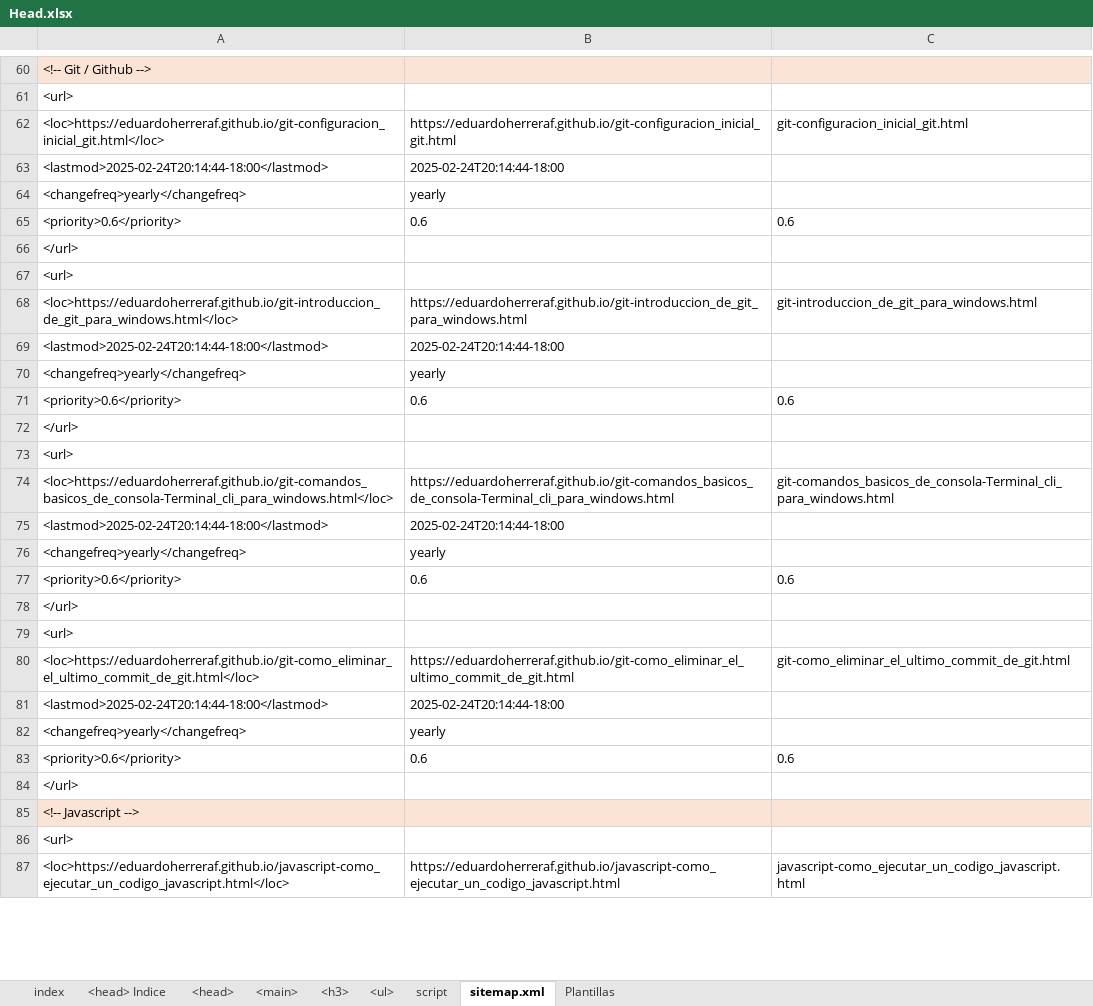
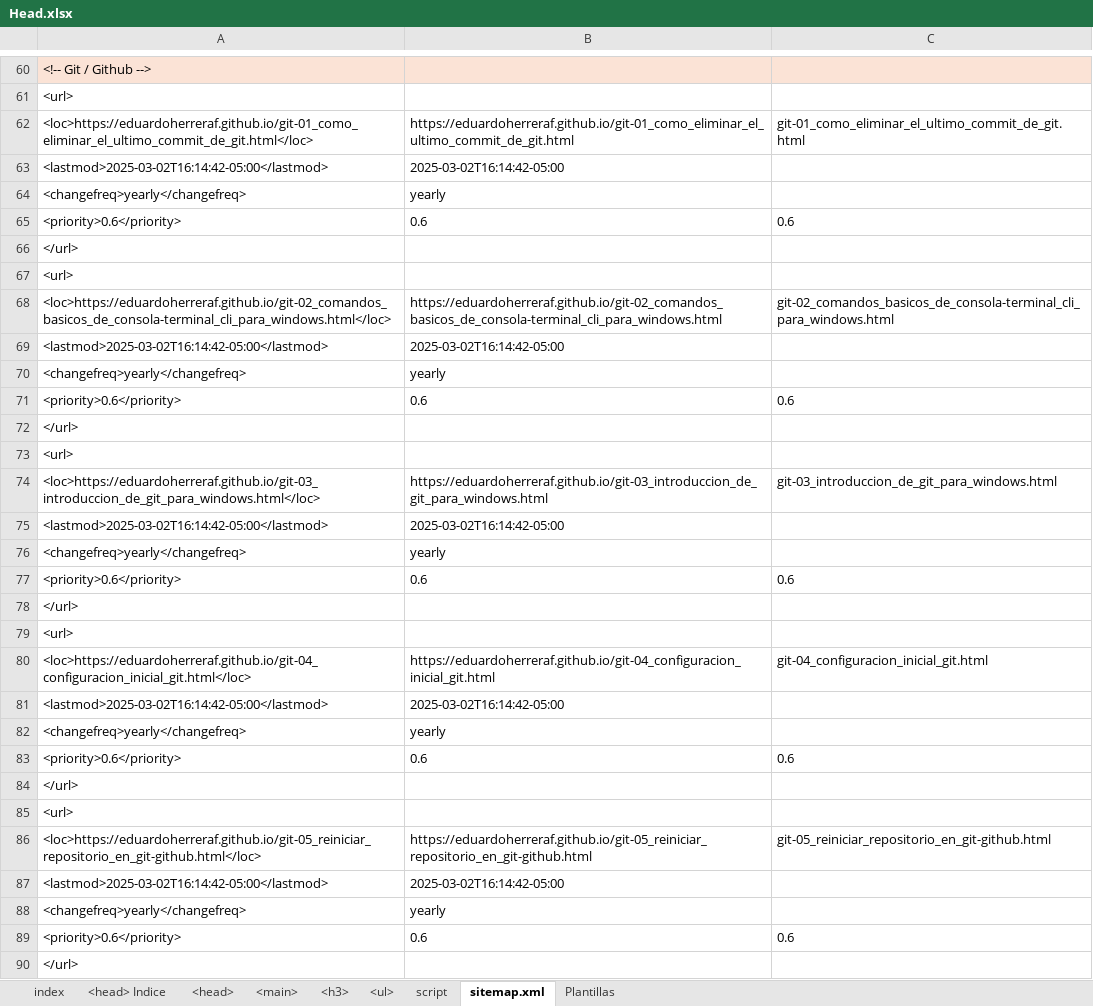
Before and after one commit to eduardoherreraf/PlantillaMiPagina, an Excel workbook: src/Head.xlsx, sheet sitemap.xml, drawn as a sheet; only a part is shown, gaps mark what is left out; the shorter side is filled out with more unchanged rows; values as stored, in another font and other column widths than the file's, no borders; conditional formats not drawn; removed rows and columns are numbered as before the commit, all else as after; the diff covers the shown part only; the diff names each change by its address in the sheet, - before the commit and + after, or states it on an @@ line.

Commit message:
Agregar: git-05_reiniciar_repositorio_en_git-github.html

```diff
--- a/src/Head.xlsx (sheet sitemap.xml)
+++ b/src/Head.xlsx (sheet sitemap.xml)
-row 62: <loc>https://eduardoherreraf.github.io/git-configuracion_inicial_git.html</loc> | https://eduardoherreraf.github.io/git-configuracion_inicial_git.html | git-configuracion_inicial_git.html
+row 62: <loc>https://eduardoherreraf.github.io/git-01_como_eliminar_el_ultimo_commit_de_git.html</loc> | https://eduardoherreraf.github.io/git-01_como_eliminar_el_ultimo_commit_de_git.html | git-01_como_eliminar_el_ultimo_commit_de_git.html
-A63: <lastmod>2025-02-24T20:14:44-18:00</lastmod>
+A63: <lastmod>2025-03-02T16:14:42-05:00</lastmod>
-B63: 2025-02-24T20:14:44-18:00
+B63: 2025-03-02T16:14:42-05:00
-row 68: <loc>https://eduardoherreraf.github.io/git-introduccion_de_git_para_windows.html</loc> | https://eduardoherreraf.github.io/git-introduccion_de_git_para_windows.html | git-introduccion_de_git_para_windows.html
+row 68: <loc>https://eduardoherreraf.github.io/git-02_comandos_basicos_de_consola-terminal_cli_para_windows.html</loc> | https://eduardoherreraf.github.io/git-02_comandos_basicos_de_consola-terminal_cli_para_windows.html | git-02_comandos_basicos_de_consola-terminal_cli_para_windows.html
-A69: <lastmod>2025-02-24T20:14:44-18:00</lastmod>
+A69: <lastmod>2025-03-02T16:14:42-05:00</lastmod>
-B69: 2025-02-24T20:14:44-18:00
+B69: 2025-03-02T16:14:42-05:00
-row 74: <loc>https://eduardoherreraf.github.io/git-comandos_basicos_de_consola-Terminal_cli_para_windows.html</loc> | https://eduardoherreraf.github.io/git-comandos_basicos_de_consola-Terminal_cli_para_windows.html | git-comandos_basicos_de_consola-Terminal_cli_para_windows.html
+row 74: <loc>https://eduardoherreraf.github.io/git-03_introduccion_de_git_para_windows.html</loc> | https://eduardoherreraf.github.io/git-03_introduccion_de_git_para_windows.html | git-03_introduccion_de_git_para_windows.html
-A75: <lastmod>2025-02-24T20:14:44-18:00</lastmod>
+A75: <lastmod>2025-03-02T16:14:42-05:00</lastmod>
-B75: 2025-02-24T20:14:44-18:00
+B75: 2025-03-02T16:14:42-05:00
-row 80: <loc>https://eduardoherreraf.github.io/git-como_eliminar_el_ultimo_commit_de_git.html</loc> | https://eduardoherreraf.github.io/git-como_eliminar_el_ultimo_commit_de_git.html | git-como_eliminar_el_ultimo_commit_de_git.html
+row 80: <loc>https://eduardoherreraf.github.io/git-04_configuracion_inicial_git.html</loc> | https://eduardoherreraf.github.io/git-04_configuracion_inicial_git.html | git-04_configuracion_inicial_git.html
-A81: <lastmod>2025-02-24T20:14:44-18:00</lastmod>
+A81: <lastmod>2025-03-02T16:14:42-05:00</lastmod>
-B81: 2025-02-24T20:14:44-18:00
+B81: 2025-03-02T16:14:42-05:00
+row 82: <changefreq>yearly</changefreq> | yearly
+row 83: <priority>0.6</priority> | 0.6 | 0.6
+row 84: </url>
+row 85: <url>
+row 86: <loc>https://eduardoherreraf.github.io/git-05_reiniciar_repositorio_en_git-github.html</loc> | https://eduardoherreraf.github.io/git-05_reiniciar_repositorio_en_git-github.html | git-05_reiniciar_repositorio_en_git-github.html
+row 87: <lastmod>2025-03-02T16:14:42-05:00</lastmod> | 2025-03-02T16:14:42-05:00
```
Also changed, not shown: 136 edited cells and cell formats elsewhere in this sheet, sheet <ul>, sheet <h3>, sheet <head>, formulas that keep their value, 3 other files.
